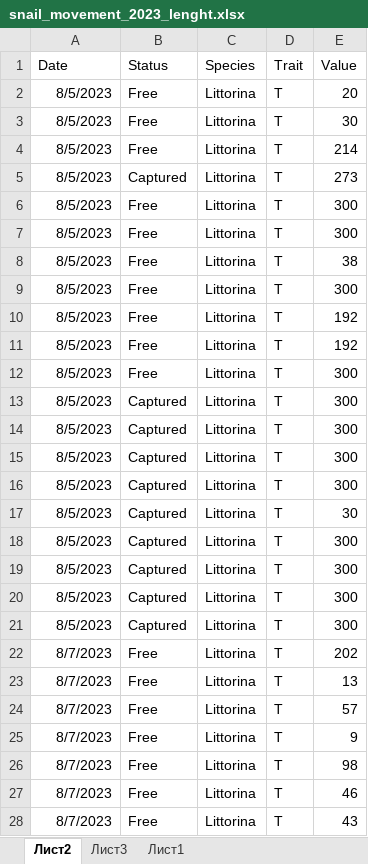
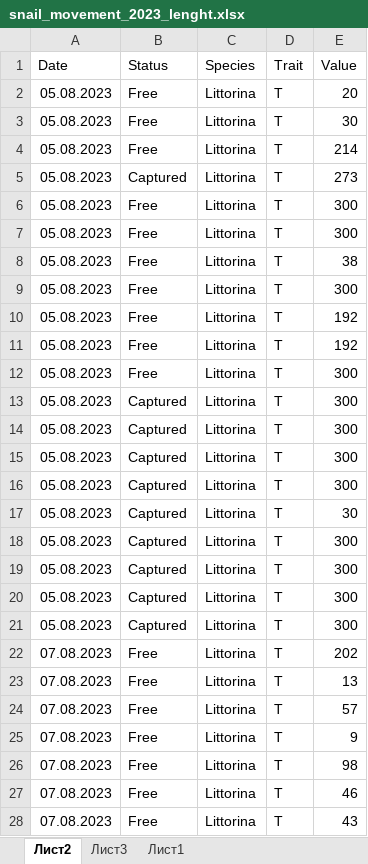
Before and after one commit to polydora/Paper_2023, an Excel workbook: Sasha/r_calc_snailmovent/Data/snail_movement_2023_lenght.xlsx, sheet Лист2, drawn as a sheet; only a part is shown; values as stored, in another font and other column widths than the file's, no borders; the diff covers the shown part only; the diff names each change by its address in the sheet, - before the commit and + after, or states it on an @@ line.

```diff
--- a/Sasha/r_calc_snailmovent/Data/snail_movement_2023_lenght.xlsx (sheet Лист2)
+++ b/Sasha/r_calc_snailmovent/Data/snail_movement_2023_lenght.xlsx (sheet Лист2)
-A2:A21 (Date): 8/5/2023
+A2:A21 (Date): 05.08.2023
-A22:A28 (Date): 8/7/2023
+A22:A28 (Date): 07.08.2023
```
Also changed, not shown: 636 edited cells elsewhere in this sheet, sheet Лист3, sheet Лист1, hidden cells, 2 other files.
